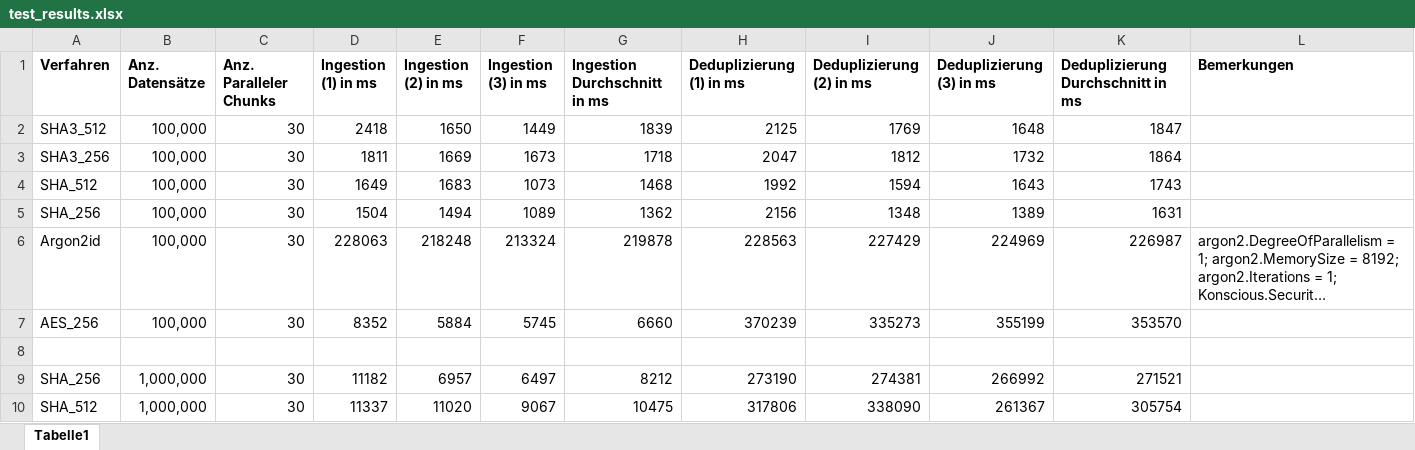
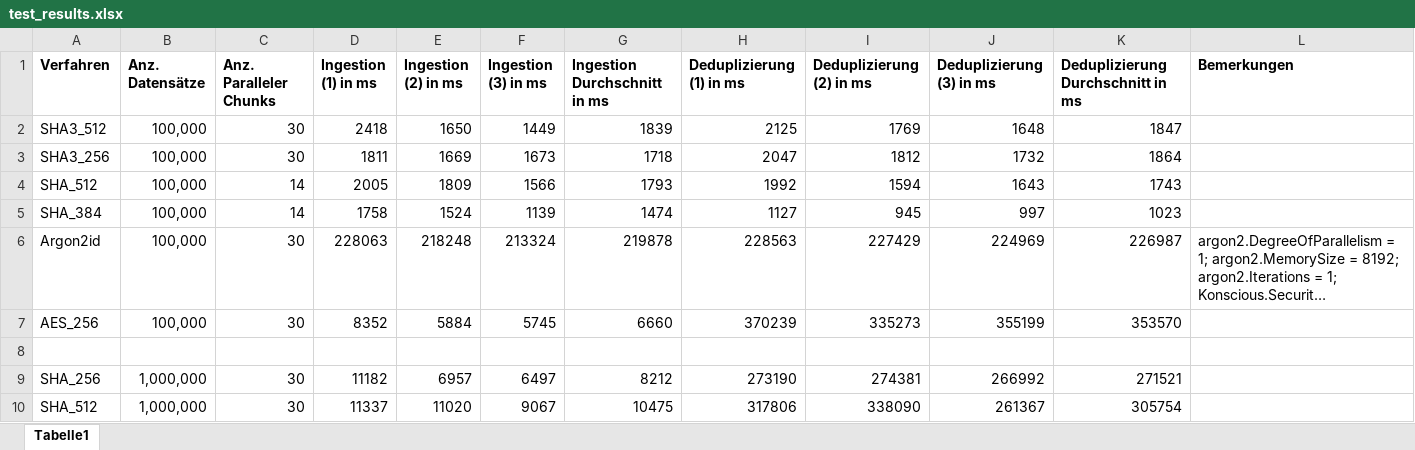
Before and after one commit to MrzJkl/CredentialLeakageMonitoring, an Excel workbook: test_results.xlsx, sheet Tabelle1, drawn as a sheet; long unchanged cells end in …; values as stored, in another font and other column widths than the file's, no borders; removed rows and columns are numbered as before the commit, all else as after; the diff names each change by its address in the sheet, - before the commit and + after, or states it on an @@ line.

Commit message:
New Test results for sha2-384 and sha2-512

```diff
--- a/test_results.xlsx (sheet Tabelle1)
+++ b/test_results.xlsx (sheet Tabelle1)
-C4 (Anz. Paralleler Chunks): 30
+C4 (Anz. Paralleler Chunks): 14
-D4 (Ingestion (1) in ms): 1649
+D4 (Ingestion (1) in ms): 2005
-E4 (Ingestion (2) in ms): 1683
+E4 (Ingestion (2) in ms): 1809
-F4 (Ingestion (3) in ms): 1073
+F4 (Ingestion (3) in ms): 1566
-G4 (Ingestion Durchschnitt in ms): 1468
+G4 (Ingestion Durchschnitt in ms): 1793
-row 5: SHA_256 | 100,000 | 30 | 1504 | 1494 | 1089 | 1362 | 2156 | 1348 | 1389 | 1631
+row 5: SHA_384 | 100,000 | 14 | 1758 | 1524 | 1139 | 1474 | 1127 | 945 | 997 | 1023
```
